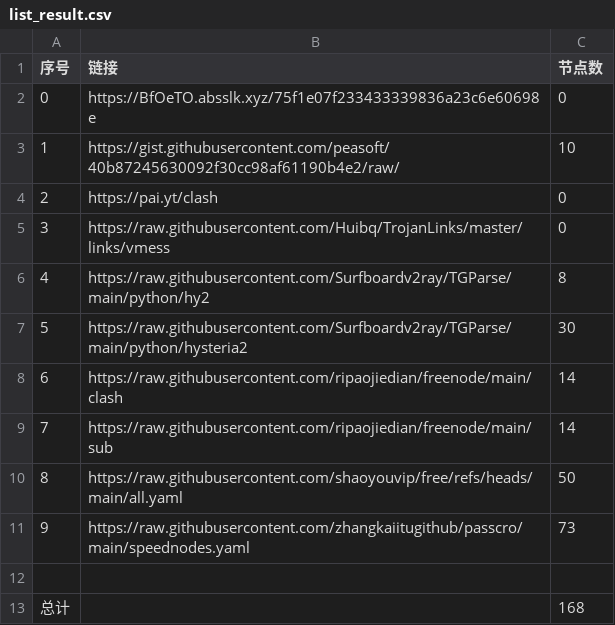
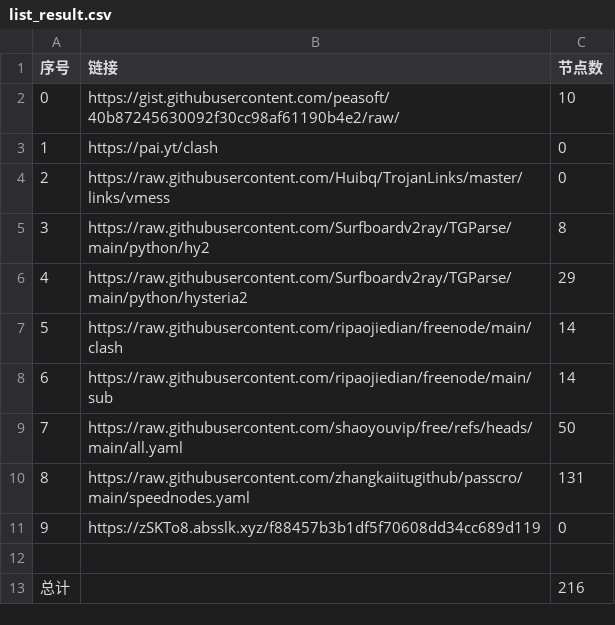
Before and after one commit to lukea99/nwalls, a CSV file: list_result.csv, drawn as a sheet; removed rows and columns are numbered as before the commit, all else as after; the diff names each change by its address in the sheet, - before the commit and + after, or states it on an @@ line.

```diff
--- a/list_result.csv
+++ b/list_result.csv
-row 2: 0 | https://BfOeTO.absslk.xyz/75f1e07f233433339836a23c6e60698e | 0
@@ column A (序号) renumbered between rows 2 and 10 @@
-C6 (节点数): 30
+C6 (节点数): 29
-C10 (节点数): 73
+C10 (节点数): 131
+row 11: 9 | https://zSKTo8.absslk.xyz/f88457b3b1df5f70608dd34cc689d119 | 0
-C13 (节点数): 168
+C13 (节点数): 216
```
Also changed, not shown: 20 other files.
